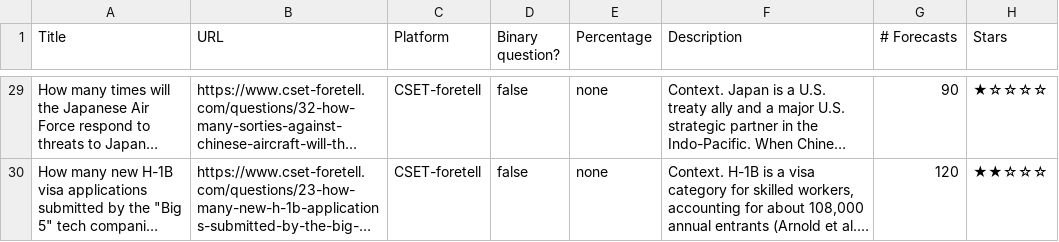
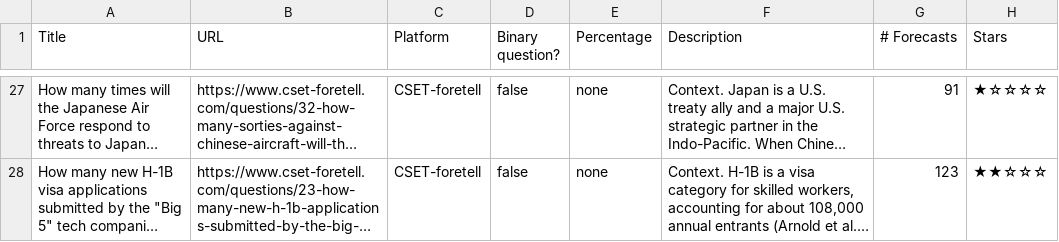
Before and after one commit to quantified-uncertainty/metaforecast, a CSV file: data/csetforetell-questions.csv, drawn as a sheet; only a part is shown, gaps mark what is left out; long unchanged cells end in …; addresses are those after the commit; the diff covers the shown part only; the diff names each change by its address in the sheet, - before the commit and + after, or states it on an @@ line.

```diff
--- a/data/csetforetell-questions.csv
+++ b/data/csetforetell-questions.csv
-G27 (# Forecasts): 90
+G27 (# Forecasts): 91
-G28 (# Forecasts): 120
+G28 (# Forecasts): 123
```
Also changed, not shown: 2 removed rows and 27 edited cells elsewhere in this file, data/elicit-questions.csv, data/goodjudgment-questions.csv, 39 other files.
